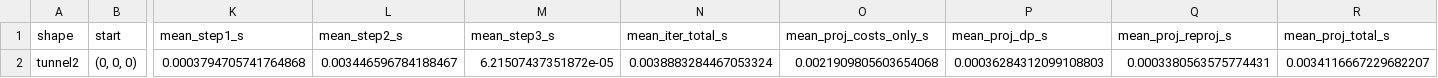
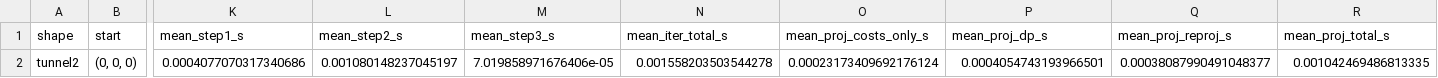
Before and after one commit to PittLeiterman/Masterarbeit, a CSV file: src_test/results/polygons/tunnel2/1.csv, drawn as a sheet; only a part is shown, gaps mark what is left out; the diff names each change by its address in the sheet, - before the commit and + after, or states it on an @@ line.

```diff
--- a/src_test/results/polygons/tunnel2/1.csv
+++ b/src_test/results/polygons/tunnel2/1.csv
-K2 (mean_step1_s): 0.0003794705741764868
+K2 (mean_step1_s): 0.0004077070317340686
-L2 (mean_step2_s): 0.003446596784188467
+L2 (mean_step2_s): 0.001080148237045197
-M2 (mean_step3_s): 6.21507437351872e-05
+M2 (mean_step3_s): 7.019858971676406e-05
-N2 (mean_iter_total_s): 0.0038883284467053324
+N2 (mean_iter_total_s): 0.001558203503544278
-O2 (mean_proj_costs_only_s): 0.0021909805603654068
+O2 (mean_proj_costs_only_s): 0.00023173409692176124
-P2 (mean_proj_dp_s): 0.00036284312099108803
+P2 (mean_proj_dp_s): 0.0004054743193966501
-Q2 (mean_proj_reproj_s): 0.0003380563575774431
+Q2 (mean_proj_reproj_s): 0.00038087990491048377
-R2 (mean_proj_total_s): 0.0034116667229682207
+R2 (mean_proj_total_s): 0.001042469486813335
```
Also changed, not shown: src_test/results/polygons/tunnel2/2.csv, src_test/results/polygons/tunnel2/3.csv, 13 other files.
